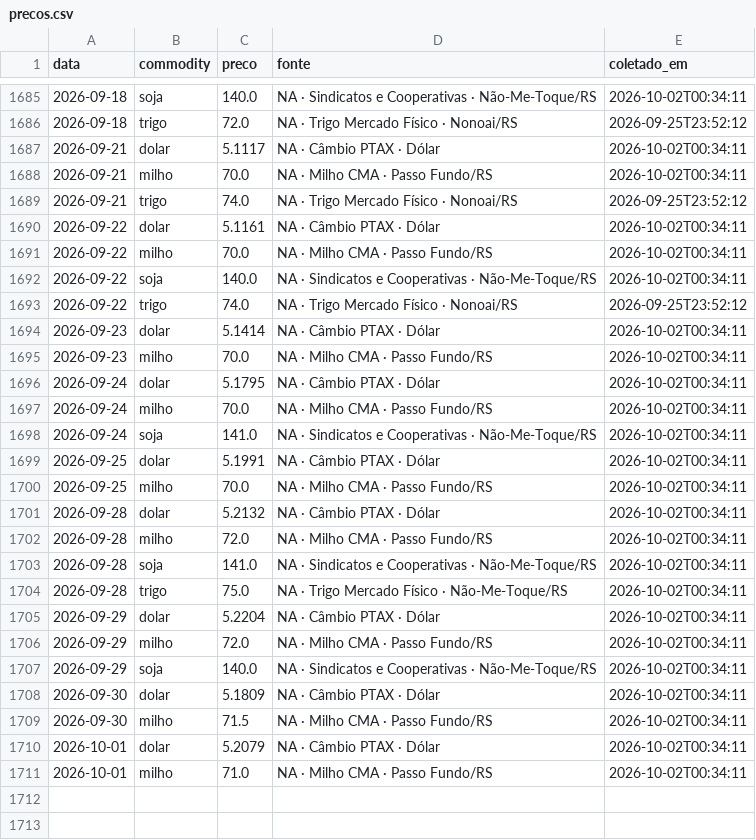
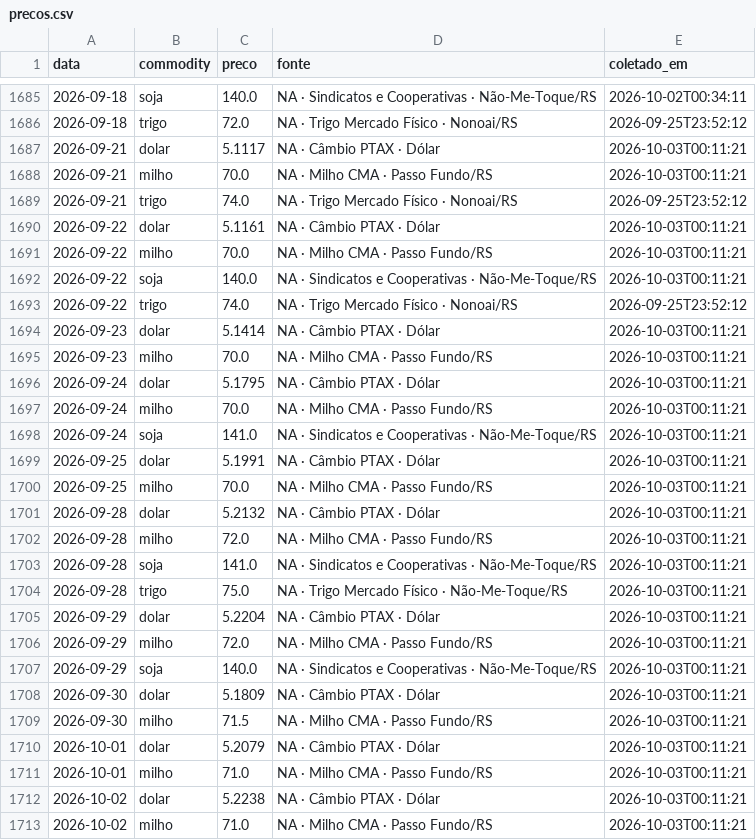
Before and after one commit to henriquereolonpain-sys/-monitor-agro-rs, a CSV file: data/raw/precos.csv, drawn as a sheet; only a part is shown, gaps mark what is left out.

```diff
--- a/data/raw/precos.csv
+++ b/data/raw/precos.csv
@@ -1686,26 +1686,28 @@ data,commodity,preco,fonte,coletado_em
 2026-09-18,trigo,72.0,NA · Trigo Mercado Físico · Nonoai/RS,2026-09-25T23:52:12
-2026-09-21,dolar,5.1117,NA · Câmbio PTAX · Dólar,2026-10-02T00:34:11
-2026-09-21,milho,70.0,NA · Milho CMA · Passo Fundo/RS,2026-10-02T00:34:11
+2026-09-21,dolar,5.1117,NA · Câmbio PTAX · Dólar,2026-10-03T00:11:21
+2026-09-21,milho,70.0,NA · Milho CMA · Passo Fundo/RS,2026-10-03T00:11:21
 2026-09-21,trigo,74.0,NA · Trigo Mercado Físico · Nonoai/RS,2026-09-25T23:52:12
-2026-09-22,dolar,5.1161,NA · Câmbio PTAX · Dólar,2026-10-02T00:34:11
-2026-09-22,milho,70.0,NA · Milho CMA · Passo Fundo/RS,2026-10-02T00:34:11
-2026-09-22,soja,140.0,NA · Sindicatos e Cooperativas · Não-Me-Toque/RS,2026-10-02T00:34:11
+2026-09-22,dolar,5.1161,NA · Câmbio PTAX · Dólar,2026-10-03T00:11:21
+2026-09-22,milho,70.0,NA · Milho CMA · Passo Fundo/RS,2026-10-03T00:11:21
+2026-09-22,soja,140.0,NA · Sindicatos e Cooperativas · Não-Me-Toque/RS,2026-10-03T00:11:21
 2026-09-22,trigo,74.0,NA · Trigo Mercado Físico · Nonoai/RS,2026-09-25T23:52:12
-2026-09-23,dolar,5.1414,NA · Câmbio PTAX · Dólar,2026-10-02T00:34:11
-2026-09-23,milho,70.0,NA · Milho CMA · Passo Fundo/RS,2026-10-02T00:34:11
-2026-09-24,dolar,5.1795,NA · Câmbio PTAX · Dólar,2026-10-02T00:34:11
-2026-09-24,milho,70.0,NA · Milho CMA · Passo Fundo/RS,2026-10-02T00:34:11
-2026-09-24,soja,141.0,NA · Sindicatos e Cooperativas · Não-Me-Toque/RS,2026-10-02T00:34:11
-2026-09-25,dolar,5.1991,NA · Câmbio PTAX · Dólar,2026-10-02T00:34:11
-2026-09-25,milho,70.0,NA · Milho CMA · Passo Fundo/RS,2026-10-02T00:34:11
-2026-09-28,dolar,5.2132,NA · Câmbio PTAX · Dólar,2026-10-02T00:34:11
-2026-09-28,milho,72.0,NA · Milho CMA · Passo Fundo/RS,2026-10-02T00:34:11
-2026-09-28,soja,141.0,NA · Sindicatos e Cooperativas · Não-Me-Toque/RS,2026-10-02T00:34:11
-2026-09-28,trigo,75.0,NA · Trigo Mercado Físico · Não-Me-Toque/RS,2026-10-02T00:34:11
-2026-09-29,dolar,5.2204,NA · Câmbio PTAX · Dólar,2026-10-02T00:34:11
-2026-09-29,milho,72.0,NA · Milho CMA · Passo Fundo/RS,2026-10-02T00:34:11
-2026-09-29,soja,140.0,NA · Sindicatos e Cooperativas · Não-Me-Toque/RS,2026-10-02T00:34:11
-2026-09-30,dolar,5.1809,NA · Câmbio PTAX · Dólar,2026-10-02T00:34:11
-2026-09-30,milho,71.5,NA · Milho CMA · Passo Fundo/RS,2026-10-02T00:34:11
-2026-10-01,dolar,5.2079,NA · Câmbio PTAX · Dólar,2026-10-02T00:34:11
-2026-10-01,milho,71.0,NA · Milho CMA · Passo Fundo/RS,2026-10-02T00:34:11
+2026-09-23,dolar,5.1414,NA · Câmbio PTAX · Dólar,2026-10-03T00:11:21
+2026-09-23,milho,70.0,NA · Milho CMA · Passo Fundo/RS,2026-10-03T00:11:21
+2026-09-24,dolar,5.1795,NA · Câmbio PTAX · Dólar,2026-10-03T00:11:21
+2026-09-24,milho,70.0,NA · Milho CMA · Passo Fundo/RS,2026-10-03T00:11:21
+2026-09-24,soja,141.0,NA · Sindicatos e Cooperativas · Não-Me-Toque/RS,2026-10-03T00:11:21
+2026-09-25,dolar,5.1991,NA · Câmbio PTAX · Dólar,2026-10-03T00:11:21
+2026-09-25,milho,70.0,NA · Milho CMA · Passo Fundo/RS,2026-10-03T00:11:21
+2026-09-28,dolar,5.2132,NA · Câmbio PTAX · Dólar,2026-10-03T00:11:21
+2026-09-28,milho,72.0,NA · Milho CMA · Passo Fundo/RS,2026-10-03T00:11:21
+2026-09-28,soja,141.0,NA · Sindicatos e Cooperativas · Não-Me-Toque/RS,2026-10-03T00:11:21
+2026-09-28,trigo,75.0,NA · Trigo Mercado Físico · Não-Me-Toque/RS,2026-10-03T00:11:21
+2026-09-29,dolar,5.2204,NA · Câmbio PTAX · Dólar,2026-10-03T00:11:21
+2026-09-29,milho,72.0,NA · Milho CMA · Passo Fundo/RS,2026-10-03T00:11:21
+2026-09-29,soja,140.0,NA · Sindicatos e Cooperativas · Não-Me-Toque/RS,2026-10-03T00:11:21
+2026-09-30,dolar,5.1809,NA · Câmbio PTAX · Dólar,2026-10-03T00:11:21
+2026-09-30,milho,71.5,NA · Milho CMA · Passo Fundo/RS,2026-10-03T00:11:21
+2026-10-01,dolar,5.2079,NA · Câmbio PTAX · Dólar,2026-10-03T00:11:21
+2026-10-01,milho,71.0,NA · Milho CMA · Passo Fundo/RS,2026-10-03T00:11:21
+2026-10-02,dolar,5.2238,NA · Câmbio PTAX · Dólar,2026-10-03T00:11:21
+2026-10-02,milho,71.0,NA · Milho CMA · Passo Fundo/RS,2026-10-03T00:11:21
```
Also changed, not shown: data/processed/serie_completa.csv, data/raw/clima.csv, 2 other files.
